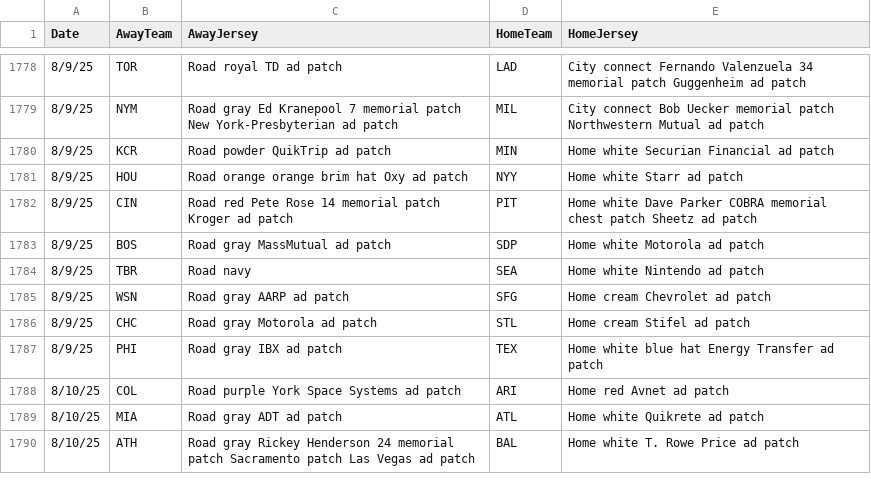
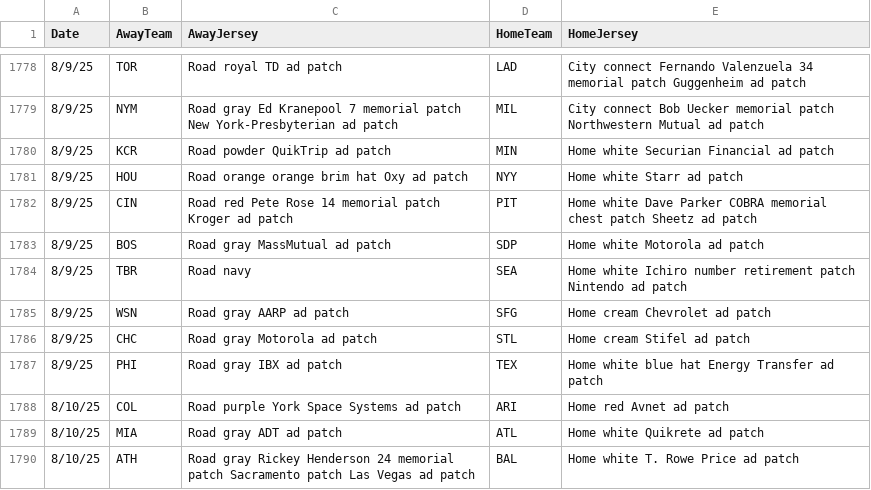
Before and after one commit to lukenobrim901memphis/logos-site, a CSV file: mlb-uniforms-2025.csv, drawn as a sheet; only a part is shown, gaps mark what is left out.

```diff
--- a/mlb-uniforms-2025.csv
+++ b/mlb-uniforms-2025.csv
@@ -1783,3 +1783,3 @@ Date,AwayTeam,AwayJersey,HomeTeam,HomeJersey
 8/9/25,BOS,Road gray MassMutual ad patch,SDP,Home white Motorola ad patch
-8/9/25,TBR,Road navy,SEA,Home white Nintendo ad patch
+8/9/25,TBR,Road navy,SEA,Home white Ichiro number retirement patch Nintendo ad patch
 8/9/25,WSN,Road gray AARP ad patch,SFG,Home cream Chevrolet ad patch
```
Also changed, not shown: lidom-rosters.csv, 5 other files.
